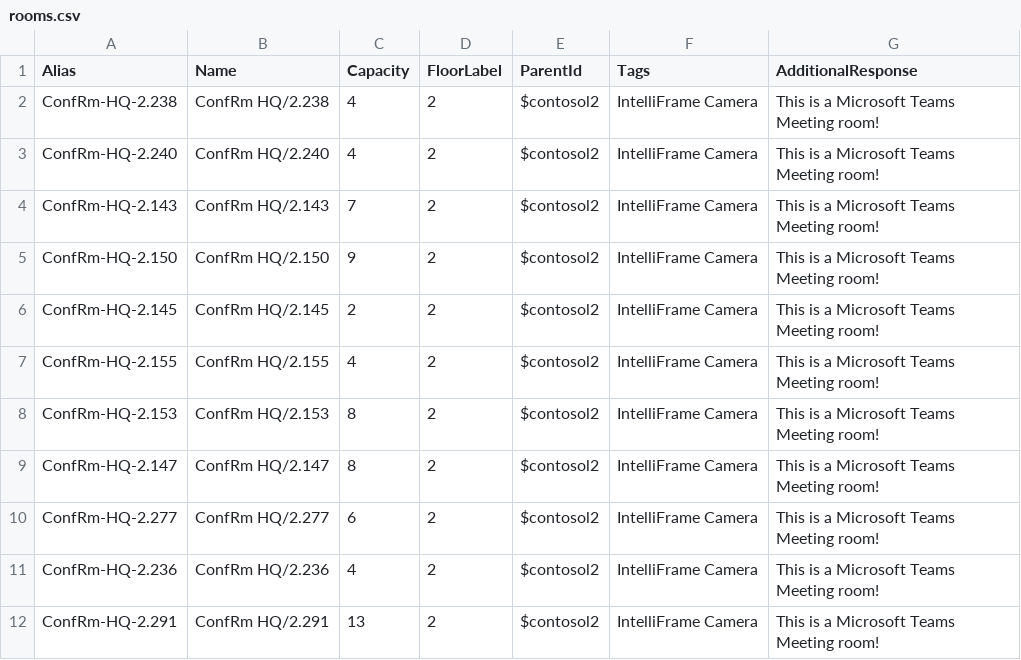
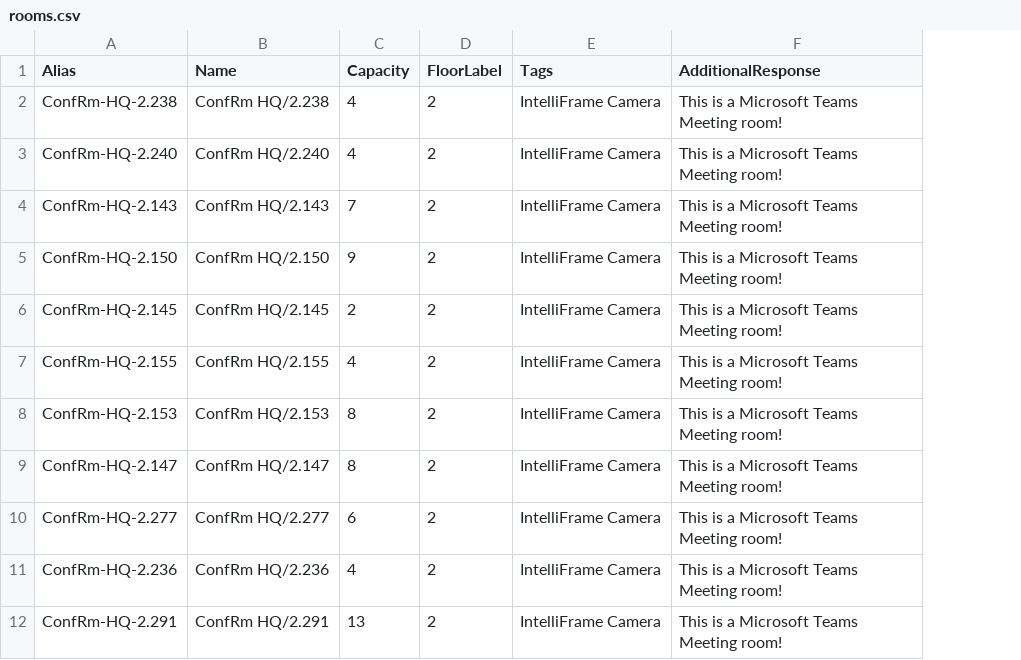
Before and after one commit to LaszloSomi/PlacesDeployment, a CSV file: Script/rooms.csv, drawn as a sheet; only a part is shown; the diff names each change by its address in the sheet, - before the commit and + after, or states it on an @@ line.

Commit message:
Added functions to Cleanup script Cleaned up SectionNames in CSV input files

```diff
--- a/Script/rooms.csv
+++ b/Script/rooms.csv
-column E (ParentId), rows 2-12: all $contosol2
```
Also changed, not shown: Script/desks.csv, Script/workspaces.csv, 1 other file.
